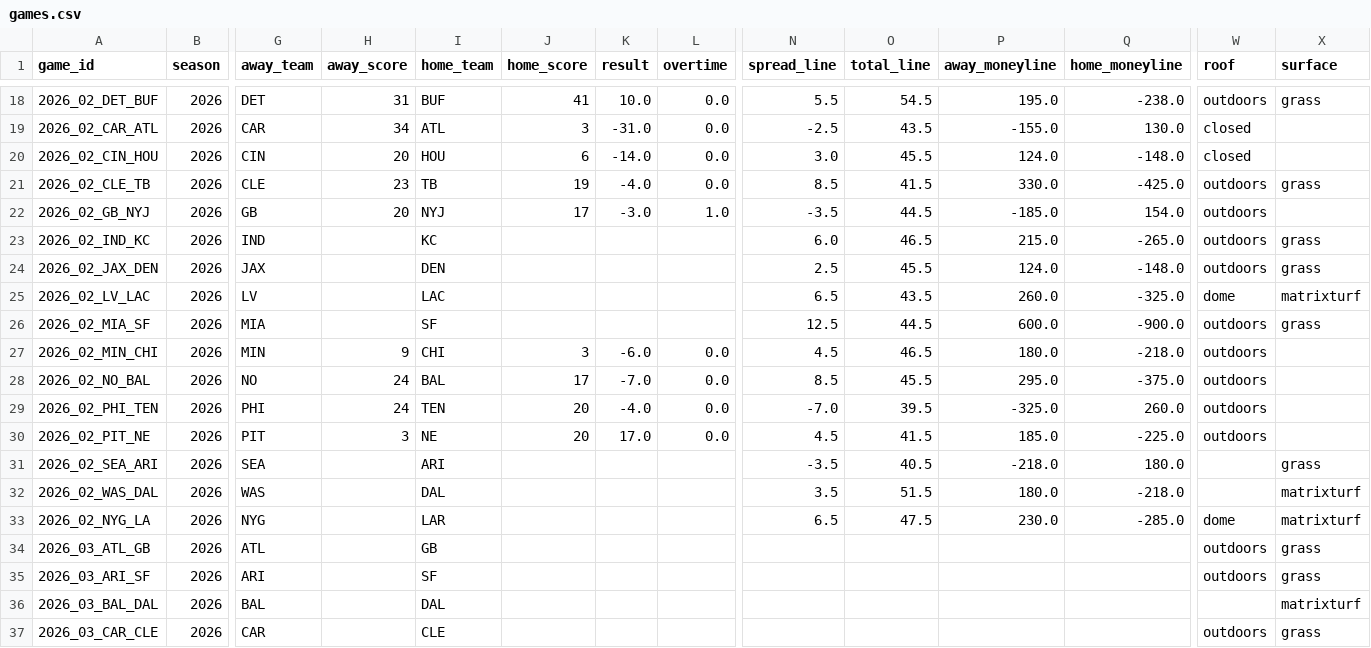
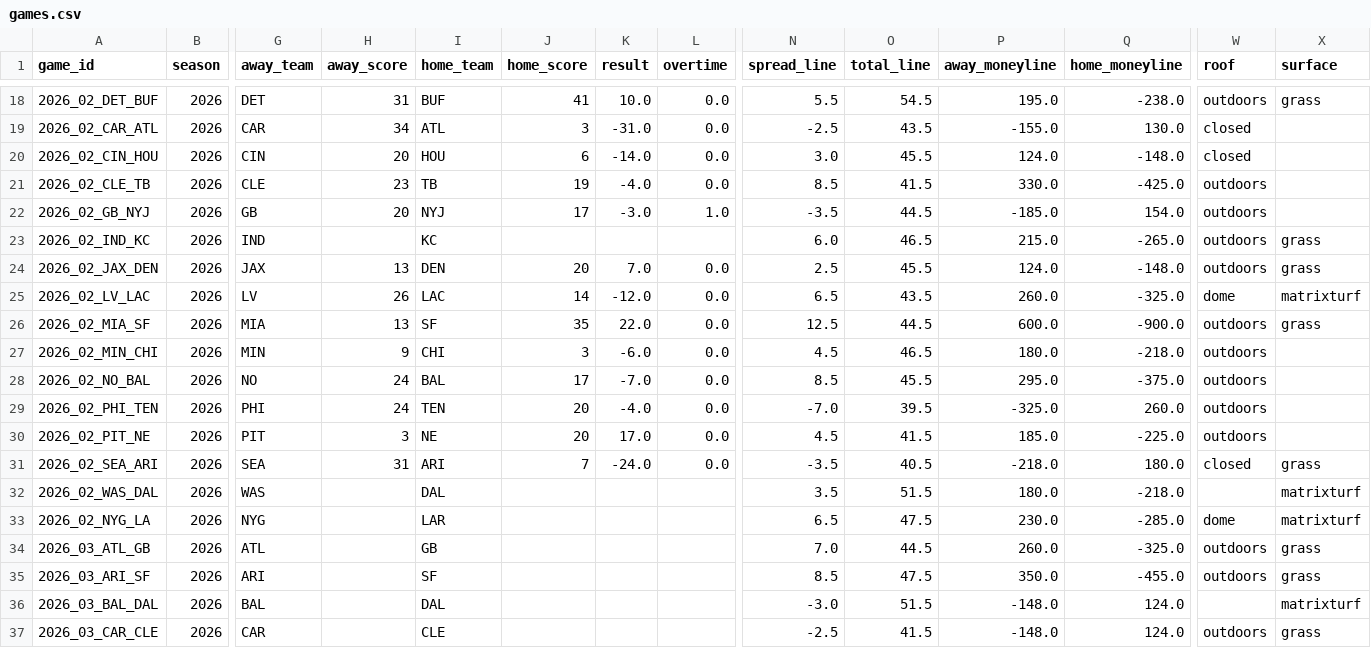
Before and after one commit to athvin/football-pool, a CSV file: data/2026/games.csv, drawn as a sheet; only a part is shown, gaps mark what is left out; the diff covers the shown part only; the diff names each change by its address in the sheet, - before the commit and + after, or states it on an @@ line.

Commit message:
data: refresh 2026-09-20

```diff
--- a/data/2026/games.csv
+++ b/data/2026/games.csv
-X21 (surface): grass
+X21 (surface): (empty)
-H24 (away_score): (empty)
+H24 (away_score): 13
-J24 (home_score): (empty)
+J24 (home_score): 20
-K24 (result): (empty)
+K24 (result): 7.0
-L24:L26 (overtime): (empty)
+L24:L26 (overtime): 0.0
-H25 (away_score): (empty)
+H25 (away_score): 26
-J25 (home_score): (empty)
+J25 (home_score): 14
-K25 (result): (empty)
+K25 (result): -12.0
-H26 (away_score): (empty)
+H26 (away_score): 13
-J26 (home_score): (empty)
+J26 (home_score): 35
-K26 (result): (empty)
+K26 (result): 22.0
-H31 (away_score): (empty)
+H31 (away_score): 31
-J31 (home_score): (empty)
+J31 (home_score): 7
-K31 (result): (empty)
+K31 (result): -24.0
-L31 (overtime): (empty)
+L31 (overtime): 0.0
-W31 (roof): (empty)
+W31 (roof): closed
-N34 (spread_line): (empty)
+N34 (spread_line): 7.0
-O34 (total_line): (empty)
+O34 (total_line): 44.5
-P34 (away_moneyline): (empty)
+P34 (away_moneyline): 260.0
-Q34 (home_moneyline): (empty)
+Q34 (home_moneyline): -325.0
-N35 (spread_line): (empty)
+N35 (spread_line): 8.5
-O35 (total_line): (empty)
+O35 (total_line): 47.5
-P35 (away_moneyline): (empty)
+P35 (away_moneyline): 350.0
-Q35 (home_moneyline): (empty)
+Q35 (home_moneyline): -455.0
-N36 (spread_line): (empty)
+N36 (spread_line): -3.0
-O36 (total_line): (empty)
+O36 (total_line): 51.5
-P36:P37 (away_moneyline): (empty)
+P36:P37 (away_moneyline): -148.0
-Q36:Q37 (home_moneyline): (empty)
+Q36:Q37 (home_moneyline): 124.0
-N37 (spread_line): (empty)
+N37 (spread_line): -2.5
-O37 (total_line): (empty)
+O37 (total_line): 41.5
```
Also changed, not shown: 48 edited cells elsewhere in this file, 1 other file.
